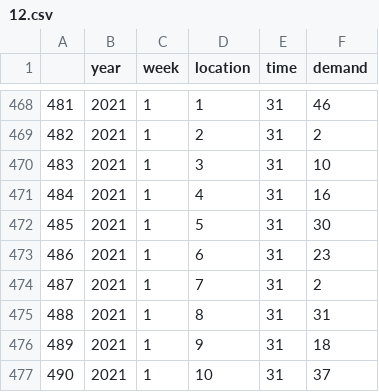
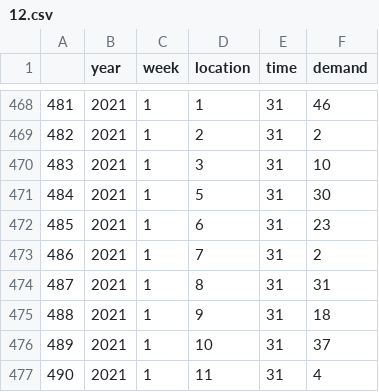
Before and after one commit to TotallyNotAdmin/TeamVar12, a CSV file: 12.csv, drawn as a sheet; only a part is shown, gaps mark what is left out; the shorter side is filled out with more unchanged rows; removed rows and columns are numbered as before the commit, all else as after; the diff names each change by its address in the sheet, - before the commit and + after, or states it on an @@ line.

Commit message:
Modified dataset (lab 2)

```diff
--- a/12.csv
+++ b/12.csv
-row 471: 484 | 2021 | 1 | 4 | 31 | 16
@@ column A renumbered from row 471 down @@
```
